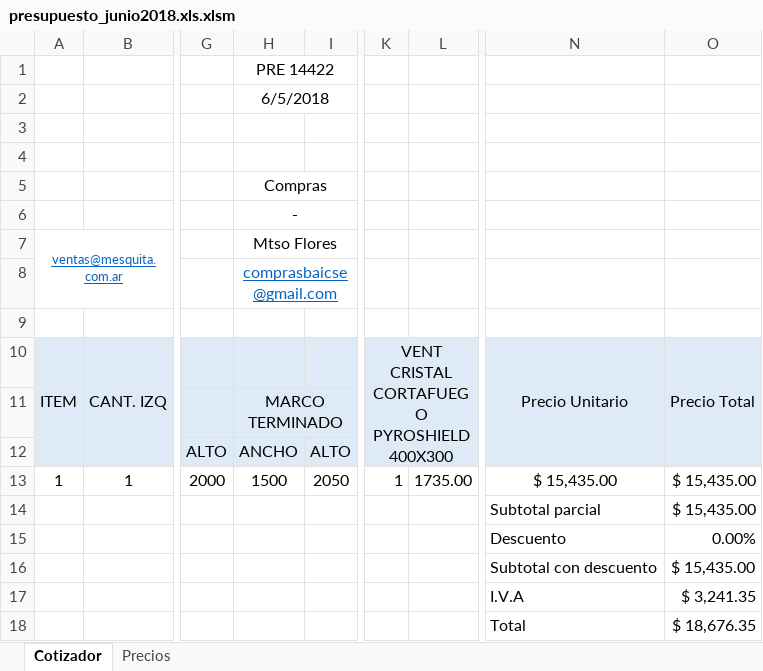
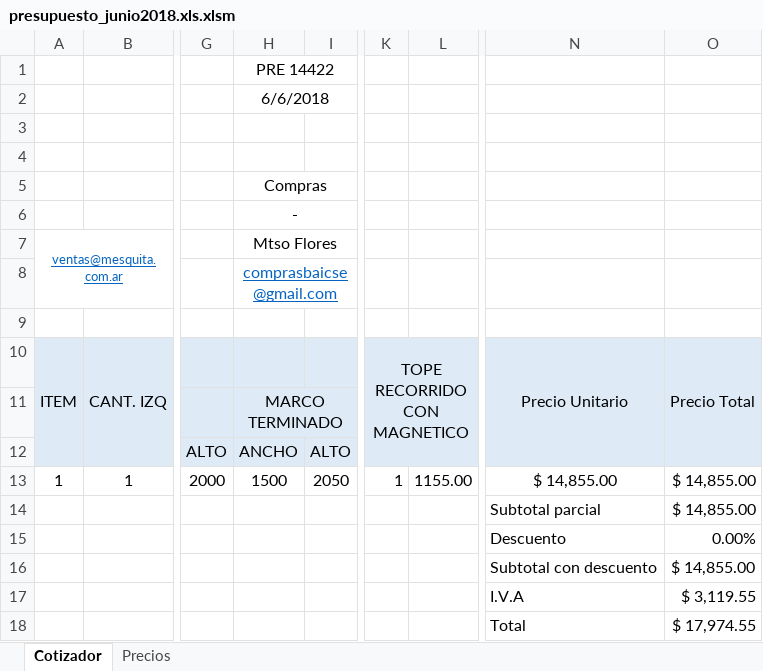
Before and after one commit to mezka/presupuesto-excel, an Excel workbook: presupuesto_junio2018.xls.xlsm, sheet Cotizador, drawn as a sheet; only a part is shown, gaps mark what is left out; values as stored, in another font and other column widths than the file's, no borders; charts and pictures not drawn; the diff names each change by its address in the sheet, - before the commit and + after, or states it on an @@ line.

Commit message:
Added names for accesorios, extended puertas range

```diff
--- a/presupuesto_junio2018.xls.xlsm (sheet Cotizador)
+++ b/presupuesto_junio2018.xls.xlsm (sheet Cotizador)
-H2: 6/5/2018
+H2: 6/6/2018
-K10: VENT CRISTAL CORTAFUEGO PYROSHIELD 400X300
+K10: TOPE RECORRIDO CON MAGNETICO
-L13: 1735.00
+L13: 1155.00
-N13: $ 15,435.00
+N13: $ 14,855.00
-O13:O14: $ 15,435.00
+O13:O14: $ 14,855.00
-O16: $ 15,435.00
+O16: $ 14,855.00
-O17: $ 3,241.35
+O17: $ 3,119.55
-O18: $ 18,676.35
+O18: $ 17,974.55
```
